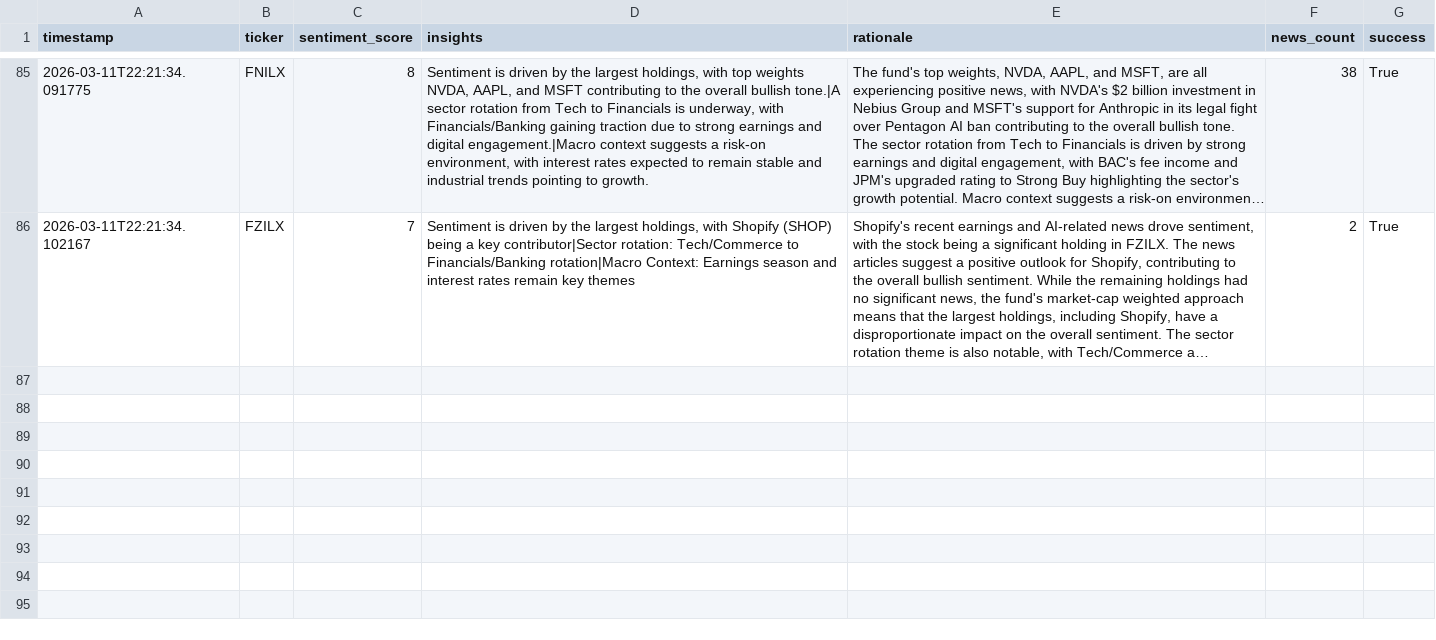
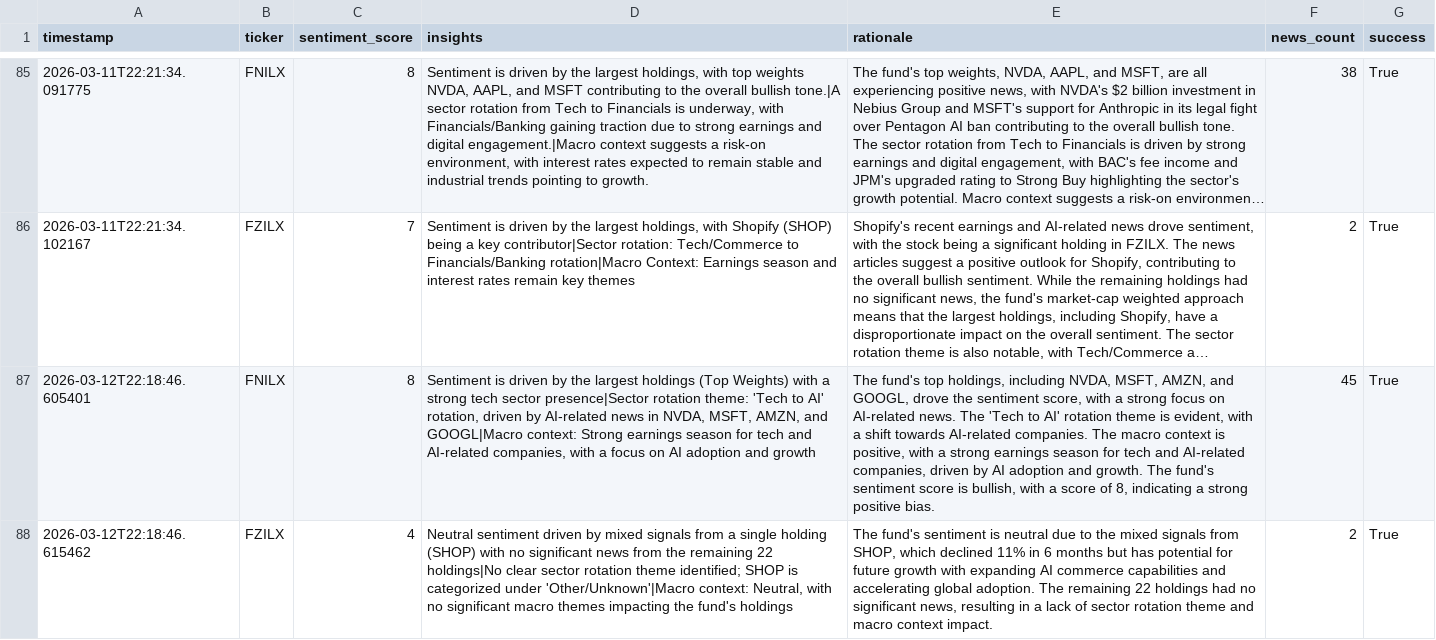
Before and after one commit to Apex1441/CloseNotice, a CSV file: data/sentiment_history.csv, drawn as a sheet; only a part is shown, gaps mark what is left out; long unchanged cells end in …; the diff names each change by its address in the sheet, - before the commit and + after, or states it on an @@ line.

```diff
--- a/data/sentiment_history.csv
+++ b/data/sentiment_history.csv
+row 87: 2026-03-12T22:18:46.605401 | FNILX | 8 | Sentiment is driven by the largest holdings (Top Weights) with a strong tech sector presence|Sector rotation theme: 'Tech to AI' rotation, driven by AI-related news in NVDA, MSFT, AMZN, and GOOGL|Macro context: Strong earnings season for tech and AI-related companies, with a focus on AI adoption and growth | The fund's top holdings, including NVDA, MSFT, AMZN, and GOOGL, drove the sentiment score, with a strong focus on AI-related news. The 'Tech to AI' rotation theme is evident, with a shift towards AI-related companies. The macro context is positive, with a strong earnings season for tech and AI-related companies, driven by AI adoption and growth. The fund's sentiment score is bullish, with a score of 8, indicating a strong positive bias. | 45 | True
+row 88: 2026-03-12T22:18:46.615462 | FZILX | 4 | Neutral sentiment driven by mixed signals from a single holding (SHOP) with no significant news from the remaining 22 holdings|No clear sector rotation theme identified; SHOP is categorized under 'Other/Unknown'|Macro context: Neutral, with no significant macro themes impacting the fund's holdings | The fund's sentiment is neutral due to the mixed signals from SHOP, which declined 11% in 6 months but has potential for future growth with expanding AI commerce capabilities and accelerating global adoption. The remaining 22 holdings had no significant news, resulting in a lack of sector rotation theme and macro context impact. | 2 | True
```
